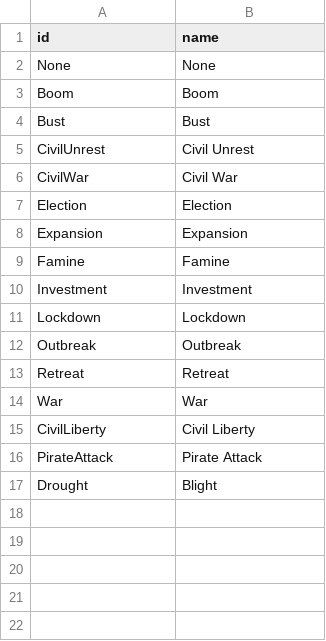
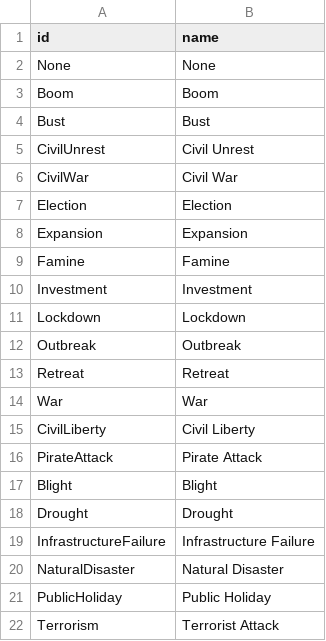
Before and after one commit to EDCD/FDevIDs, a CSV file: factionstate.csv, drawn as a sheet.

Commit message:
new factionstates with Januar 2020 update

```diff
--- a/factionstate.csv
+++ b/factionstate.csv
@@ -16,2 +16,7 @@ CivilLiberty,Civil Liberty
 PirateAttack,Pirate Attack
-Drought,Blight
+Blight,Blight
+Drought,Drought
+InfrastructureFailure,Infrastructure Failure
+NaturalDisaster,Natural Disaster
+PublicHoliday,Public Holiday
+Terrorism,Terrorist Attack
```
